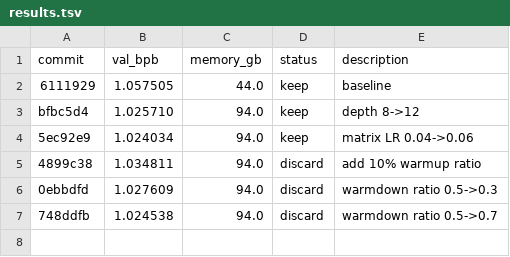
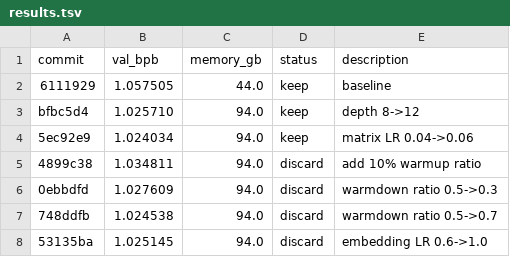
Before and after one commit to zixuzixu/autoresearch, a TSV file: results.tsv, drawn as a sheet; the diff names each change by its address in the sheet, - before the commit and + after, or states it on an @@ line.

```diff
--- a/results.tsv
+++ b/results.tsv
+row 8: 53135ba | 1.025145 | 94.0 | discard | embedding LR 0.6->1.0
```
